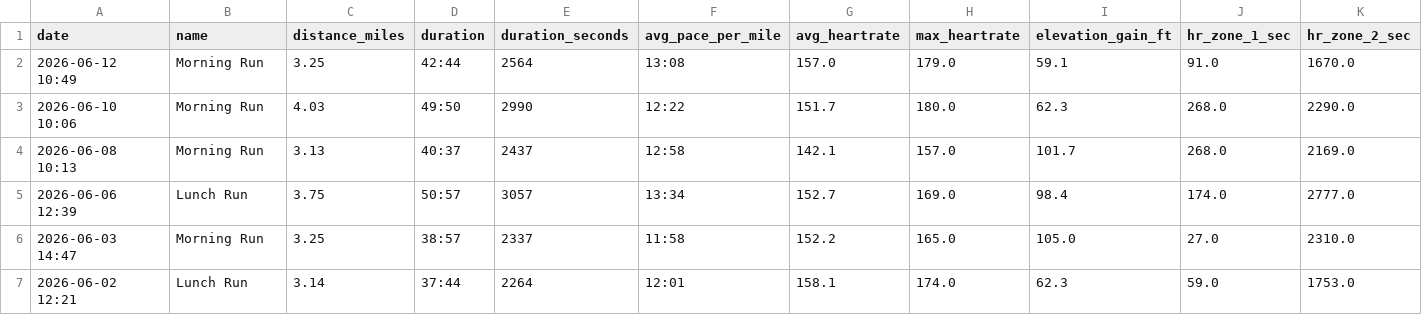
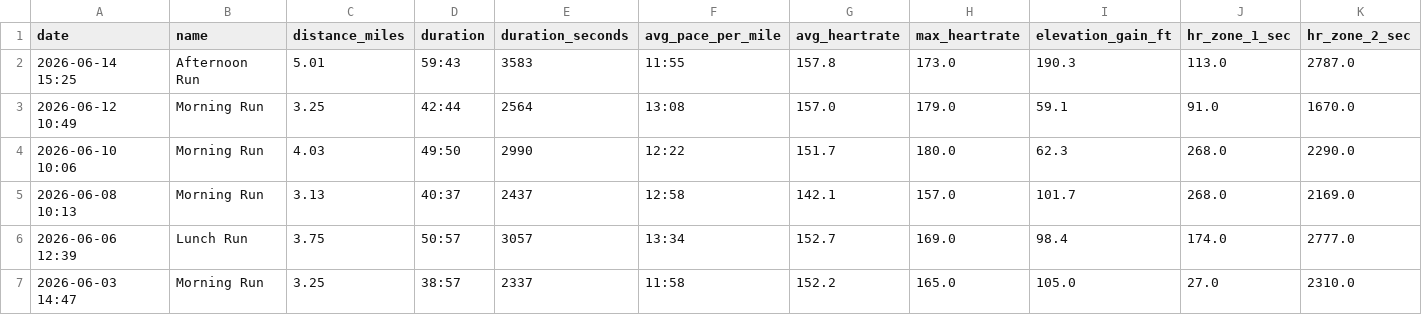
Before and after one commit to malcalakovalski/stravalytics, a CSV file: data/strava-runs-summary.csv, drawn as a sheet; only a part is shown; the shorter side is filled out with more unchanged rows; rows hold the shown columns only; the diff names each change by its address in the sheet, - before the commit and + after, or states it on an @@ line.

```diff
--- a/data/strava-runs-summary.csv
+++ b/data/strava-runs-summary.csv
+row 2: 2026-06-14 15:25 | Afternoon Run | 5.01 | 59:43 | 3583 | 11:55 | 157.8 | 173.0 | 190.3 | 113.0 | 2787.0
```
Also changed, not shown: 1 other file.
